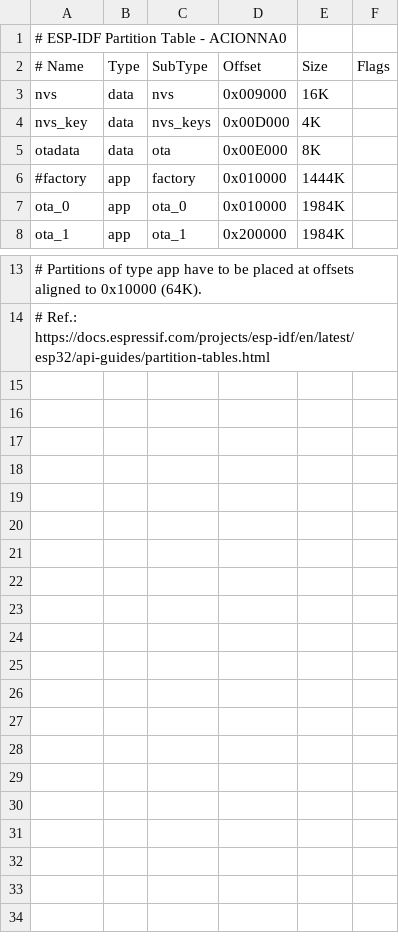
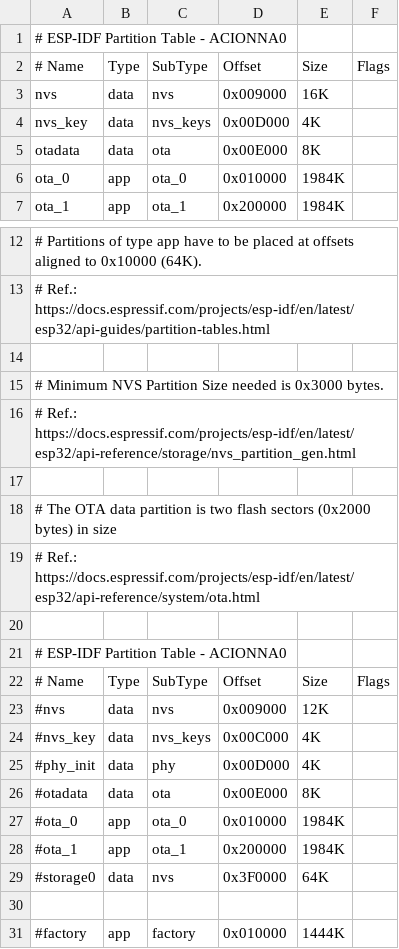
Before and after one commit to thmalmeida/acionna0, a CSV file: partitions0.csv, drawn as a sheet; only a part is shown, gaps mark what is left out; the diff names each change by its address in the sheet, - before the commit and + after, or states it on an @@ line.

```diff
--- a/partitions0.csv
+++ b/partitions0.csv
+row 14: (empty)
+row 15: # Minimum NVS Partition Size needed is 0x3000 bytes.
+row 16: # Ref.: https://docs.espressif.com/projects/esp-idf/en/latest/esp32/api-reference/storage/nvs_partition_gen.html
+row 17: (empty)
+row 18: # The OTA data partition is two flash sectors (0x2000 bytes) in size
+row 19: # Ref.: https://docs.espressif.com/projects/esp-idf/en/latest/esp32/api-reference/system/ota.html
+row 20: (empty)
+row 21: # ESP-IDF Partition Table - ACIONNA0
+row 22: # Name | Type | SubType | Offset | Size | Flags
+row 23: #nvs | data | nvs | 0x009000 | 12K
+row 24: #nvs_key | data | nvs_keys | 0x00C000 | 4K
+row 25: #phy_init | data | phy | 0x00D000 | 4K
+row 26: #otadata | data | ota | 0x00E000 | 8K
+row 27: #ota_0 | app | ota_0 | 0x010000 | 1984K
+row 28: #ota_1 | app | ota_1 | 0x200000 | 1984K
+row 29: #storage0 | data | nvs | 0x3F0000 | 64K
+row 30: (empty)
@@ row 6 moved to row 31: #factory @@
```
Also changed, not shown: 23 other files.
